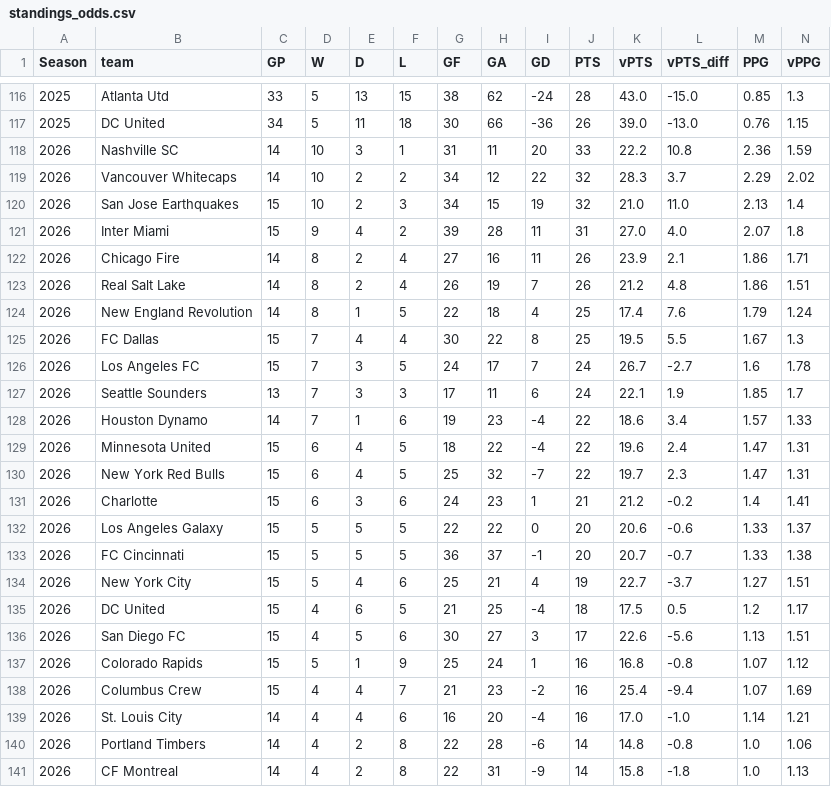
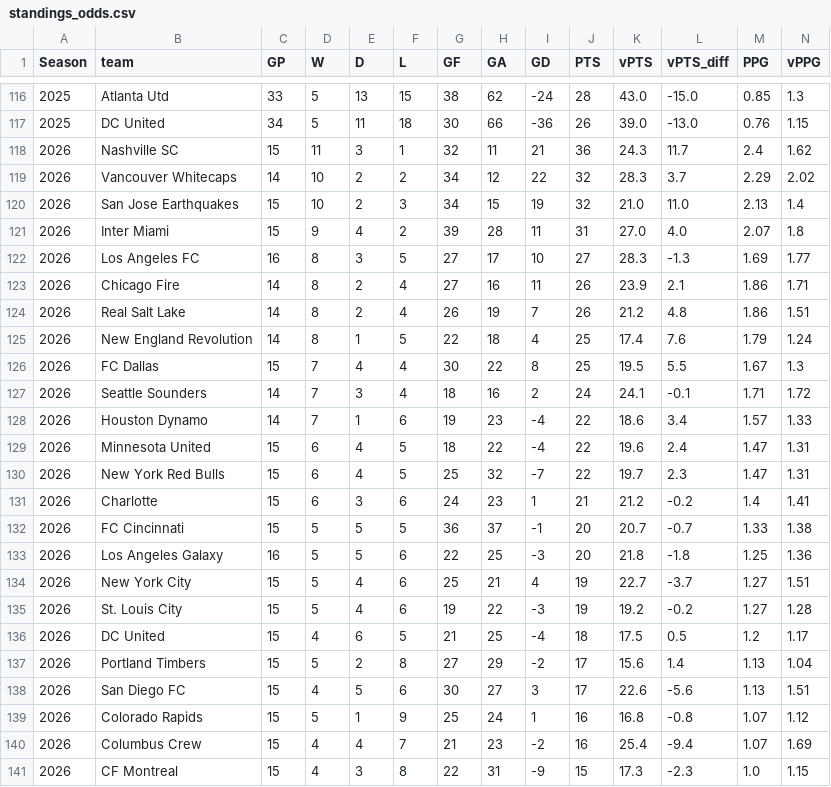
Before and after one commit to fkmccar01/MLS-Super-Table, a CSV file: data/processed/standings_odds.csv, drawn as a sheet; only a part is shown, gaps mark what is left out; the diff covers the shown part only.

```diff
--- a/data/processed/standings_odds.csv
+++ b/data/processed/standings_odds.csv
@@ -117,3 +117,3 @@ Season,team,GP,W,D,L,GF,GA,GD,PTS,vPTS,vPTS_diff,PPG,vPPG
 2025,DC United,34,5,11,18,30,66,-36,26,39.0,-13.0,0.76,1.15
-2026,Nashville SC,14,10,3,1,31,11,20,33,22.2,10.8,2.36,1.59
+2026,Nashville SC,15,11,3,1,32,11,21,36,24.3,11.7,2.4,1.62
 2026,Vancouver Whitecaps,14,10,2,2,34,12,22,32,28.3,3.7,2.29,2.02
@@ -121,2 +121,3 @@ Season,team,GP,W,D,L,GF,GA,GD,PTS,vPTS,vPTS_diff,PPG,vPPG
 2026,Inter Miami,15,9,4,2,39,28,11,31,27.0,4.0,2.07,1.8
+2026,Los Angeles FC,16,8,3,5,27,17,10,27,28.3,-1.3,1.69,1.77
 2026,Chicago Fire,14,8,2,4,27,16,11,26,23.9,2.1,1.86,1.71
@@ -125,4 +126,3 @@ Season,team,GP,W,D,L,GF,GA,GD,PTS,vPTS,vPTS_diff,PPG,vPPG
 2026,FC Dallas,15,7,4,4,30,22,8,25,19.5,5.5,1.67,1.3
-2026,Los Angeles FC,15,7,3,5,24,17,7,24,26.7,-2.7,1.6,1.78
-2026,Seattle Sounders,13,7,3,3,17,11,6,24,22.1,1.9,1.85,1.7
+2026,Seattle Sounders,14,7,3,4,18,16,2,24,24.1,-0.1,1.71,1.72
 2026,Houston Dynamo,14,7,1,6,19,23,-4,22,18.6,3.4,1.57,1.33
@@ -131,6 +131,8 @@ Season,team,GP,W,D,L,GF,GA,GD,PTS,vPTS,vPTS_diff,PPG,vPPG
 2026,Charlotte,15,6,3,6,24,23,1,21,21.2,-0.2,1.4,1.41
-2026,Los Angeles Galaxy,15,5,5,5,22,22,0,20,20.6,-0.6,1.33,1.37
 2026,FC Cincinnati,15,5,5,5,36,37,-1,20,20.7,-0.7,1.33,1.38
+2026,Los Angeles Galaxy,16,5,5,6,22,25,-3,20,21.8,-1.8,1.25,1.36
 2026,New York City,15,5,4,6,25,21,4,19,22.7,-3.7,1.27,1.51
+2026,St. Louis City,15,5,4,6,19,22,-3,19,19.2,-0.2,1.27,1.28
 2026,DC United,15,4,6,5,21,25,-4,18,17.5,0.5,1.2,1.17
+2026,Portland Timbers,15,5,2,8,27,29,-2,17,15.6,1.4,1.13,1.04
 2026,San Diego FC,15,4,5,6,30,27,3,17,22.6,-5.6,1.13,1.51
@@ -138,4 +140,2 @@ Season,team,GP,W,D,L,GF,GA,GD,PTS,vPTS,vPTS_diff,PPG,vPPG
 2026,Columbus Crew,15,4,4,7,21,23,-2,16,25.4,-9.4,1.07,1.69
-2026,St. Louis City,14,4,4,6,16,20,-4,16,17.0,-1.0,1.14,1.21
-2026,Portland Timbers,14,4,2,8,22,28,-6,14,14.8,-0.8,1.0,1.06
-2026,CF Montreal,14,4,2,8,22,31,-9,14,15.8,-1.8,1.0,1.13
+2026,CF Montreal,15,4,3,8,22,31,-9,15,17.3,-2.3,1.0,1.15
```
Also changed, not shown: 1 added row, 1 removed row and 17 edited cells elsewhere in this file, data/processed/matches_odds.csv, data/processed/standings.csv, 2 other files.
